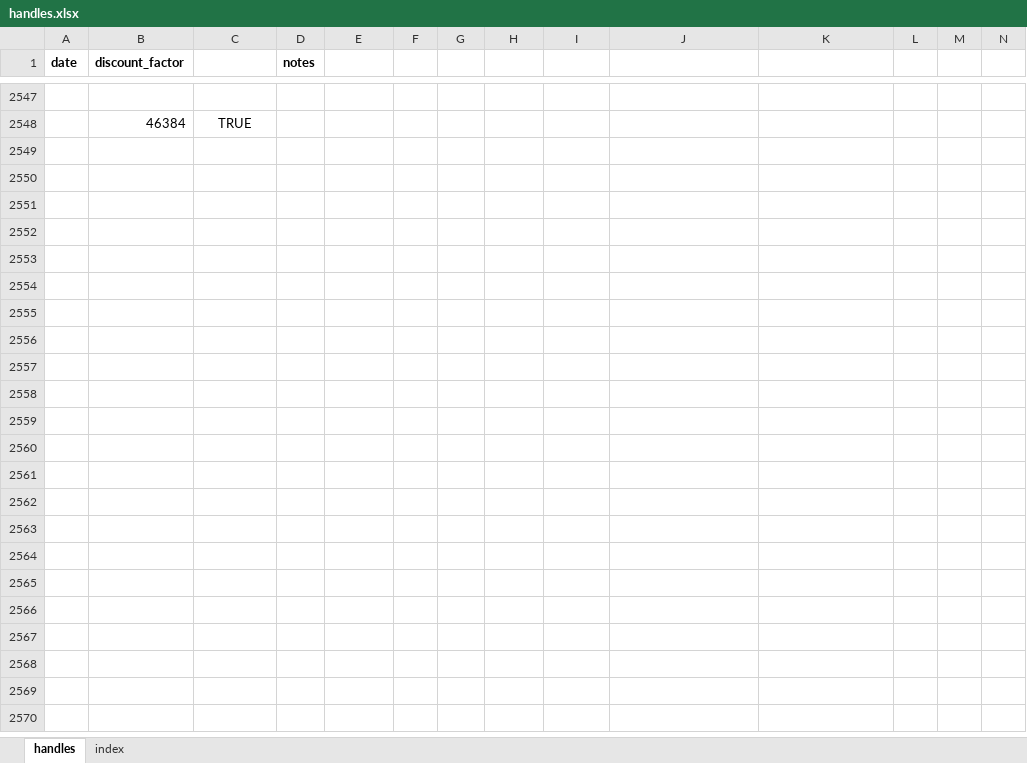
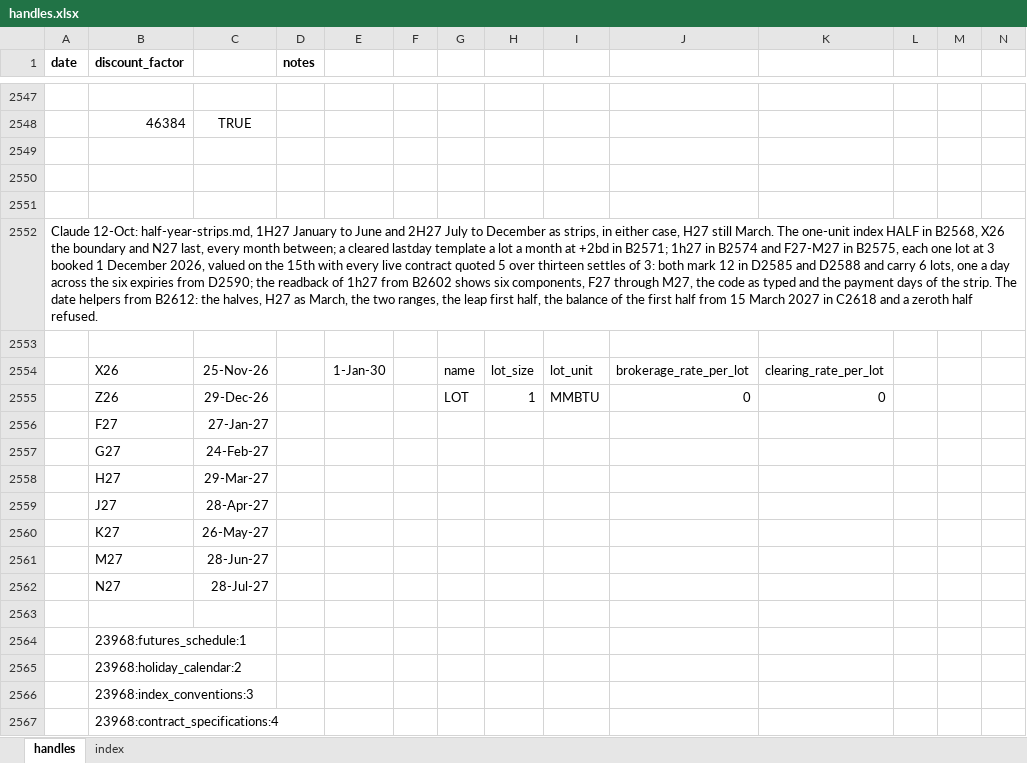
Before and after one commit to gobbles404/catalyst, an Excel workbook: workbooks/handles.xlsx, sheet handles, drawn as a sheet; only a part is shown, gaps mark what is left out; values as stored, in another font and other column widths than the file's, no borders; rows hold the shown columns only; the diff covers the shown part only; the diff names each change by its address in the sheet, - before the commit and + after, or states it on an @@ line.

Commit message:
feat(periods): half-year strips 1H27 and 2H27 in codes and the date helpers
The period grammar reads a half number, 1 or 2, H in either case and two
digits as six months from January or July, one branch beside the quarter's;
H27 stays March. A trade's contract_code, ranges, the BAL balance and
util_StartDate and util_EndDate take the halves through that one reading,
and a half resolves at creation into six ordinary monthly components with
the existing quantity, observation and payment rules, the code kept as
typed. The forms' words, the two help texts and the field's options and
rule name the new form.

Tests: the forms table, refusals and reversed ranges, the balance of a
half, the six components against the F27-M27 strip and six monthly rows,
calday totals of 181, 184 and 182, the missing month, the asian half, the
mark of 12 and 6 lots on all three bookings, and a creation budget pinning
a half's work to its strip's but for one label read. Host rows and a fact,
the smoke's HALF block from SA1, the kept workbook's block from row 2552.
Pages: start-date, end-date, create-trades, trade-template, time, the
show page, the library and pipeline READMEs, UAT item 15, the seam history
and the ticket copy.

```diff
--- a/workbooks/handles.xlsx (sheet handles)
+++ b/workbooks/handles.xlsx (sheet handles)
+row 2549: (empty)
+row 2550: (empty)
+row 2551: (empty)
+row 2552: Claude 12-Oct: half-year-strips.md, 1H27 January to June and 2H27 July to December as strips, in either case, H27 still March. The one-unit index HALF in B2568, X26 the boundary and N27 last, every month between; a cleared lastday template a lot a month at +2bd in B2571; 1h27 in B2574 and F27-M27 in B2575, each one lot at 3 booked 1 December 2026, valued on the 15th with every live contract quoted 5 over thirteen settles of 3: both mark 12 in D2585 and D2588 and carry 6 lots, one a day across the six expiries from D2590; the readback of 1h27 from B2602 shows six components, F27 through M27, the code as typed and the payment days of the strip. The date helpers from B2612: the halves, H27 as March, the two ranges, the leap first half, the balance of the first half from 15 March 2027 in C2618 and a zeroth half refused.
+row 2553: (empty)
+row 2554:  | X26 | 25-Nov-26 |  | 1-Jan-30 |  | name | lot_size | lot_unit | brokerage_rate_per_lot | clearing_rate_per_lot
+row 2555:  | Z26 | 29-Dec-26 |  |  |  | LOT | 1 | MMBTU | 0 | 0
+row 2556:  | F27 | 27-Jan-27
+row 2557:  | G27 | 24-Feb-27
+row 2558:  | H27 | 29-Mar-27
+row 2559:  | J27 | 28-Apr-27
+row 2560:  | K27 | 26-May-27
+row 2561:  | M27 | 28-Jun-27
+row 2562:  | N27 | 28-Jul-27
+row 2563: (empty)
+row 2564:  | 23968:futures_schedule:1
+row 2565:  | 23968:holiday_calendar:2
+row 2566:  | 23968:index_conventions:3
+row 2567:  | 23968:contract_specifications:4
```
Also changed, not shown: 55 added rows, 2 removed rows and 623 edited cells elsewhere in this sheet, sheet index, 22 other files.
